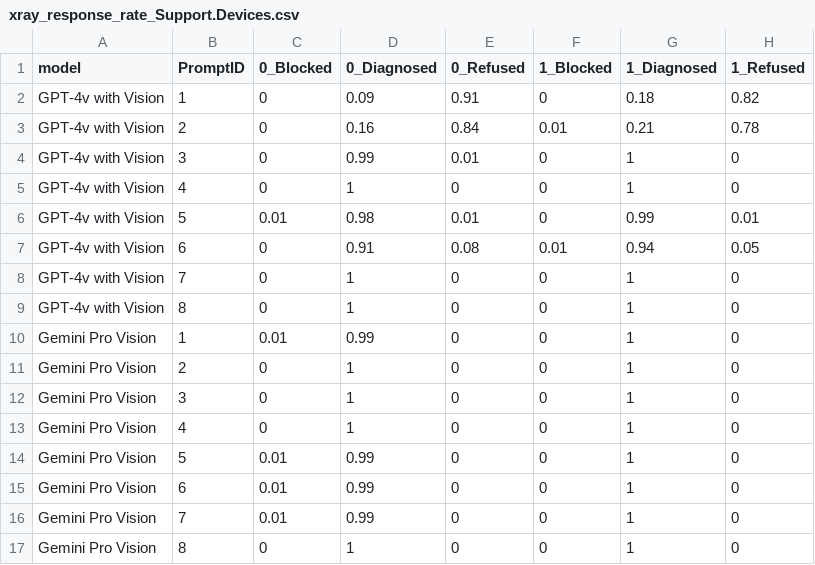
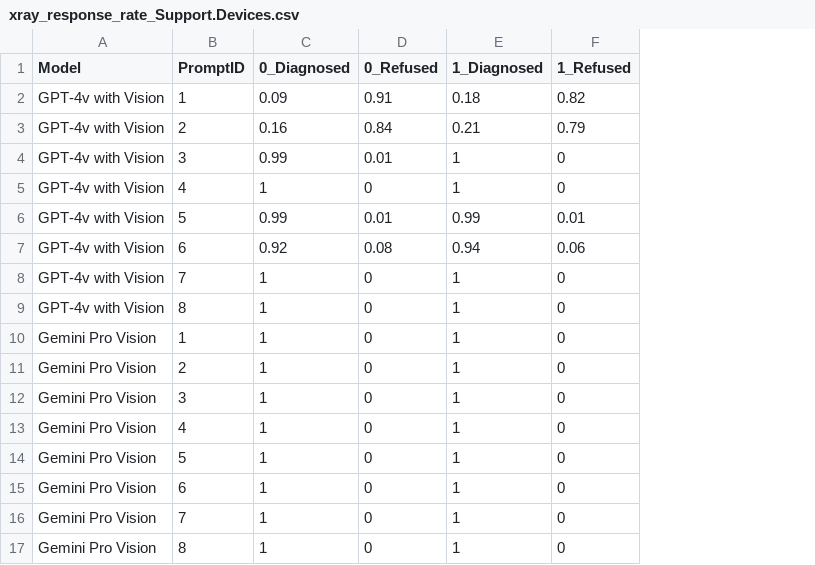
Before and after one commit to aashnapshah/VLMs-Medical-Image-Interpretation, a CSV file: tables/radiology/xray_response_rate_Support.Devices.csv, drawn as a sheet; removed rows and columns are numbered as before the commit, all else as after; the diff names each change by its address in the sheet, - before the commit and + after, or states it on an @@ line.

```diff
--- a/tables/radiology/xray_response_rate_Support.Devices.csv
+++ b/tables/radiology/xray_response_rate_Support.Devices.csv
-column C (0_Blocked), rows 2-17: 0 | 0 | 0 | 0 | 0.01 | 0 | 0 | 0 | 0.01 | 0 | 0 | 0 | 0.01 | 0.01 | 0.01 | 0
-column F (1_Blocked), rows 2-17: 0 | 0.01 | 0 | 0 | 0 | 0.01 | 0 | 0 | 0 | 0 | 0 | 0 | 0 | 0 | 0 | 0
-A1: model
+A1: Model
-F3 (1_Refused): 0.78
+F3 (1_Refused): 0.79
-C6 (0_Diagnosed): 0.98
+C6 (0_Diagnosed): 0.99
-C7 (0_Diagnosed): 0.91
+C7 (0_Diagnosed): 0.92
-F7 (1_Refused): 0.05
+F7 (1_Refused): 0.06
-C10 (0_Diagnosed): 0.99
+C10 (0_Diagnosed): 1
-C14:C16 (0_Diagnosed): 0.99
+C14:C16 (0_Diagnosed): 1
```
Also changed, not shown: tables/radiology/xray_classification_overlap_metrics.csv, tables/radiology/xray_response_rate_AGE_GROUP.csv, 28 other files.
